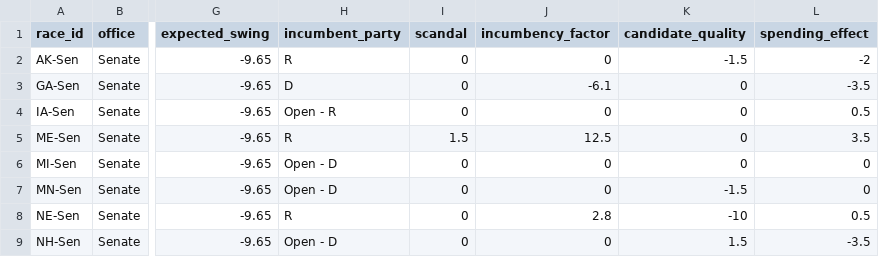
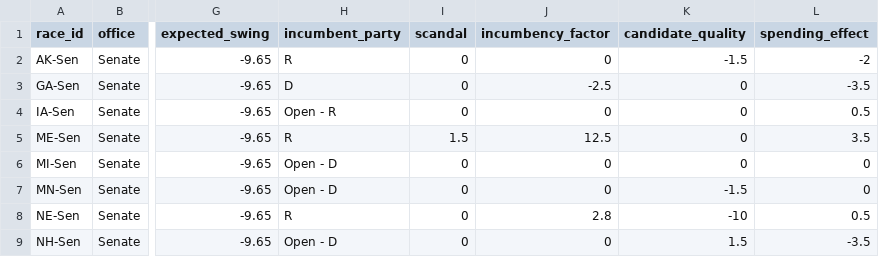
Before and after one commit to krishna-on-gh/carlosneedle, a CSV file: data/races_2026.csv, drawn as a sheet; only a part is shown, gaps mark what is left out; the diff names each change by its address in the sheet, - before the commit and + after, or states it on an @@ line.

Commit message:
Update GA Sen, adjusting Jon Ossoff's incumbency advantage

```diff
--- a/data/races_2026.csv
+++ b/data/races_2026.csv
-J3 (incumbency_factor): -6.1
+J3 (incumbency_factor): -2.5
```
